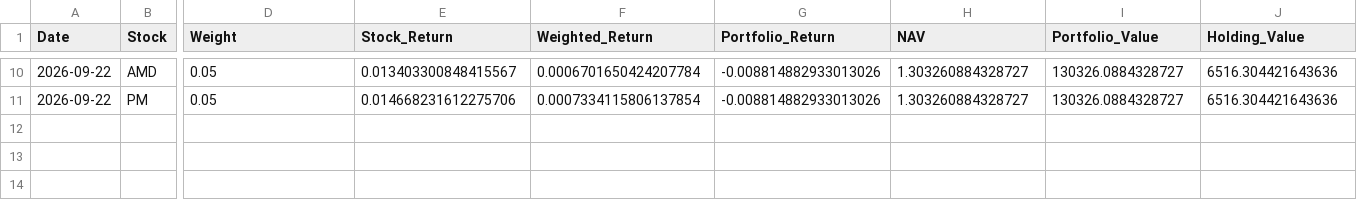
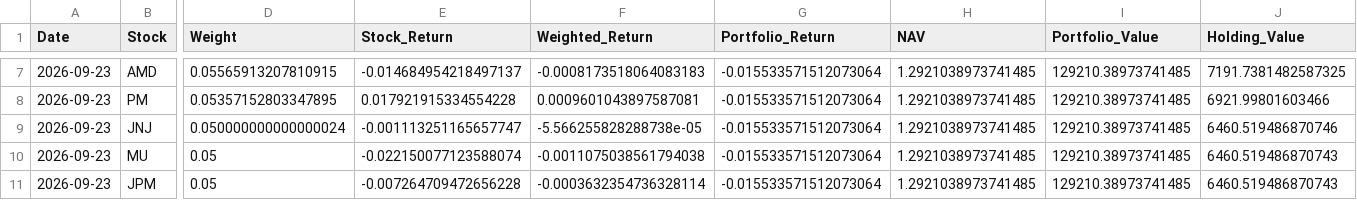
Before and after one commit to areebirfan62/stockportfolioanalysis, a CSV file: data/latest_portfolio_holdings.csv, drawn as a sheet; only a part is shown, gaps mark what is left out; addresses are those after the commit; rows hold the shown columns only; the diff covers the shown part only; the diff names each change by its address in the sheet, - before the commit and + after, or states it on an @@ line.

```diff
--- a/data/latest_portfolio_holdings.csv
+++ b/data/latest_portfolio_holdings.csv
-A7:A8 (Date): 2026-09-22
+A7:A8 (Date): 2026-09-23
-D7 (Weight): 0.05
+D7 (Weight): 0.05565913207810915
-E7 (Stock_Return): 0.013403300848415567
+E7 (Stock_Return): -0.014684954218497137
-F7 (Weighted_Return): 0.0006701650424207784
+F7 (Weighted_Return): -0.0008173518064083183
-G7:G8 (Portfolio_Return): -0.008814882933013026
+G7:G8 (Portfolio_Return): -0.015533571512073064
-H7:H8 (NAV): 1.303260884328727
+H7:H8 (NAV): 1.2921038973741485
-I7:I8 (Portfolio_Value): 130326.0884328727
+I7:I8 (Portfolio_Value): 129210.38973741485
-J7 (Holding_Value): 6516.304421643636
+J7 (Holding_Value): 7191.7381482587325
-D8 (Weight): 0.05
+D8 (Weight): 0.05357152803347895
-E8 (Stock_Return): 0.014668231612275706
+E8 (Stock_Return): 0.017921915334554228
-F8 (Weighted_Return): 0.0007334115806137854
+F8 (Weighted_Return): 0.0009601043897587081
-J8 (Holding_Value): 6516.304421643636
+J8 (Holding_Value): 6921.99801603466
+row 9: 2026-09-23 | JNJ | 0.050000000000000024 | -0.001113251165657747 | -5.566255828288738e-05 | -0.015533571512073064 | 1.2921038973741485 | 129210.38973741485 | 6460.519486870746
+row 10: 2026-09-23 | MU | 0.05 | -0.022150077123588074 | -0.0011075038561794038 | -0.015533571512073064 | 1.2921038973741485 | 129210.38973741485 | 6460.519486870743
+row 11: 2026-09-23 | JPM | 0.05 | -0.007264709472656228 | -0.0003632354736328114 | -0.015533571512073064 | 1.2921038973741485 | 129210.38973741485 | 6460.519486870743
```
Also changed, not shown: 2 added rows, 5 removed rows and 29 edited cells elsewhere in this file, data/portfolio_daily_summary.csv, data/portfolio_forward_log.csv, 8 other files.
